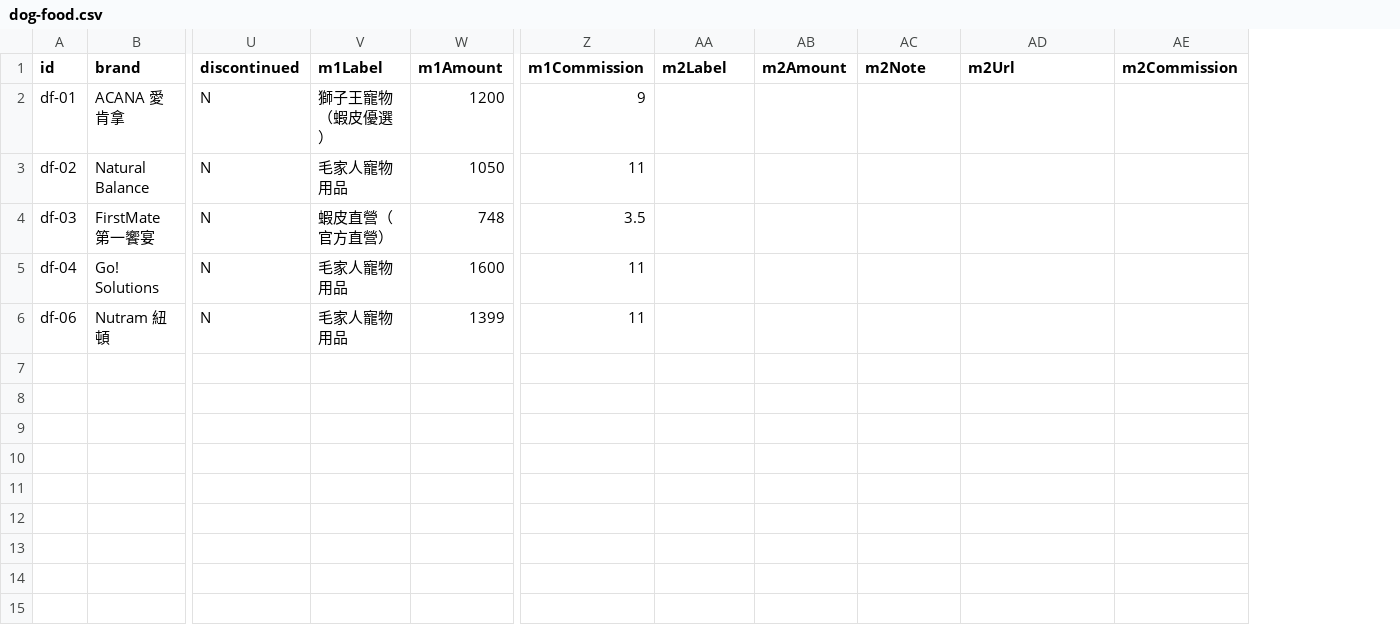
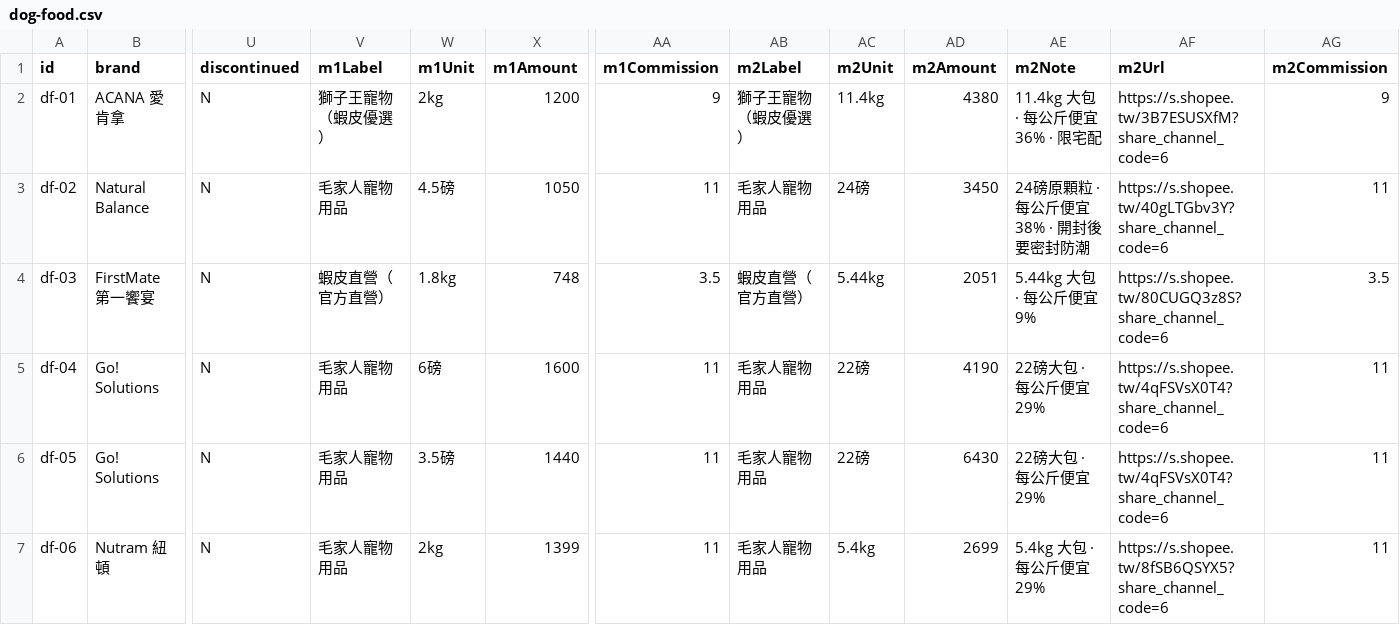
Before and after one commit to Tim-xuan-you/zone27-web, a CSV file: data/dog-food.csv, drawn as a sheet; only a part is shown, gaps mark what is left out; addresses are those after the commit; rows hold the shown columns only; the diff names each change by its address in the sheet, - before the commit and + after, or states it on an @@ line.

```diff
--- a/data/dog-food.csv
+++ b/data/dog-food.csv
+column W (m1Unit), rows 2-5: 2kg | 4.5磅 | 1.8kg | 6磅; row 7: 2kg
+column AC (m2Unit), rows 2-5: 11.4kg | 24磅 | 5.44kg | 22磅; row 7: 5.4kg
-AB2 (m2Label): (empty)
+AB2 (m2Label): 獅子王寵物（蝦皮優選）
-AD2 (m2Amount): (empty)
+AD2 (m2Amount): 4380
-AE2 (m2Note): (empty)
+AE2 (m2Note): 11.4kg 大包 · 每公斤便宜 36% · 限宅配
-AF2 (m2Url): (empty)
+AF2 (m2Url): https://s.shopee.tw/3B7ESUSXfM?share_channel_code=6
-AG2 (m2Commission): (empty)
+AG2 (m2Commission): 9
-AB3 (m2Label): (empty)
+AB3 (m2Label): 毛家人寵物用品
-AD3 (m2Amount): (empty)
+AD3 (m2Amount): 3450
-AE3 (m2Note): (empty)
+AE3 (m2Note): 24磅原顆粒 · 每公斤便宜 38% · 開封後要密封防潮
-AF3 (m2Url): (empty)
+AF3 (m2Url): https://s.shopee.tw/40gLTGbv3Y?share_channel_code=6
-AG3 (m2Commission): (empty)
+AG3 (m2Commission): 11
-AB4 (m2Label): (empty)
+AB4 (m2Label): 蝦皮直營（官方直營）
-AD4 (m2Amount): (empty)
+AD4 (m2Amount): 2051
-AE4 (m2Note): (empty)
+AE4 (m2Note): 5.44kg 大包 · 每公斤便宜 9%
-AF4 (m2Url): (empty)
+AF4 (m2Url): https://s.shopee.tw/80CUGQ3z8S?share_channel_code=6
-AG4 (m2Commission): (empty)
+AG4 (m2Commission): 3.5
-AB5 (m2Label): (empty)
+AB5 (m2Label): 毛家人寵物用品
-AD5 (m2Amount): (empty)
+AD5 (m2Amount): 4190
-AE5 (m2Note): (empty)
+AE5 (m2Note): 22磅大包 · 每公斤便宜 29%
-AF5 (m2Url): (empty)
+AF5 (m2Url): https://s.shopee.tw/4qFSVsX0T4?share_channel_code=6
-AG5 (m2Commission): (empty)
+AG5 (m2Commission): 11
+row 6: df-05 | Go! Solutions | N | 毛家人寵物用品 | 3.5磅 | 1440 | 11 | 毛家人寵物用品 | 22磅 | 6430 | 22磅大包 · 每公斤便宜 29% | https://s.shopee.tw/4qFSVsX0T4?share_channel_code=6 | 11
-AB7 (m2Label): (empty)
+AB7 (m2Label): 毛家人寵物用品
-AD7 (m2Amount): (empty)
+AD7 (m2Amount): 2699
-AE7 (m2Note): (empty)
+AE7 (m2Note): 5.4kg 大包 · 每公斤便宜 29%
-AF7 (m2Url): (empty)
+AF7 (m2Url): https://s.shopee.tw/8fSB6QSYX5?share_channel_code=6
-AG7 (m2Commission): (empty)
+AG7 (m2Commission): 11
```
Also changed, not shown: 8 other files.
